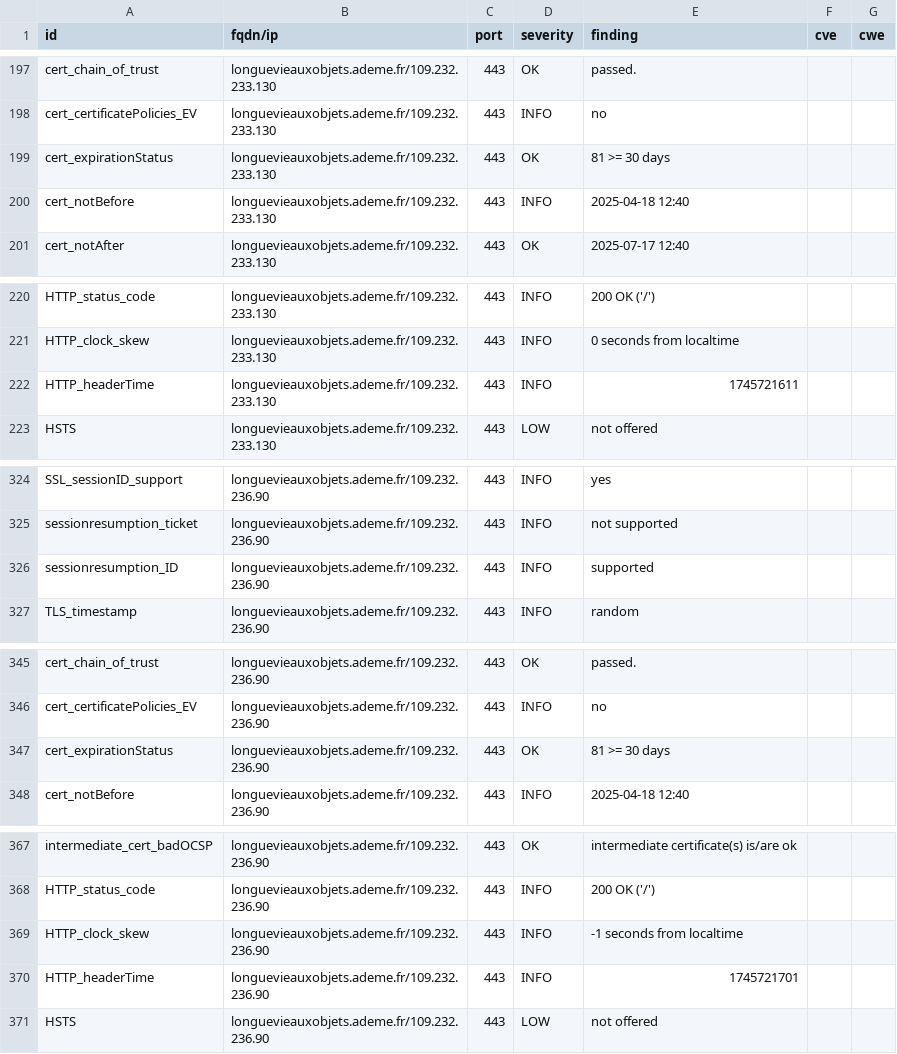
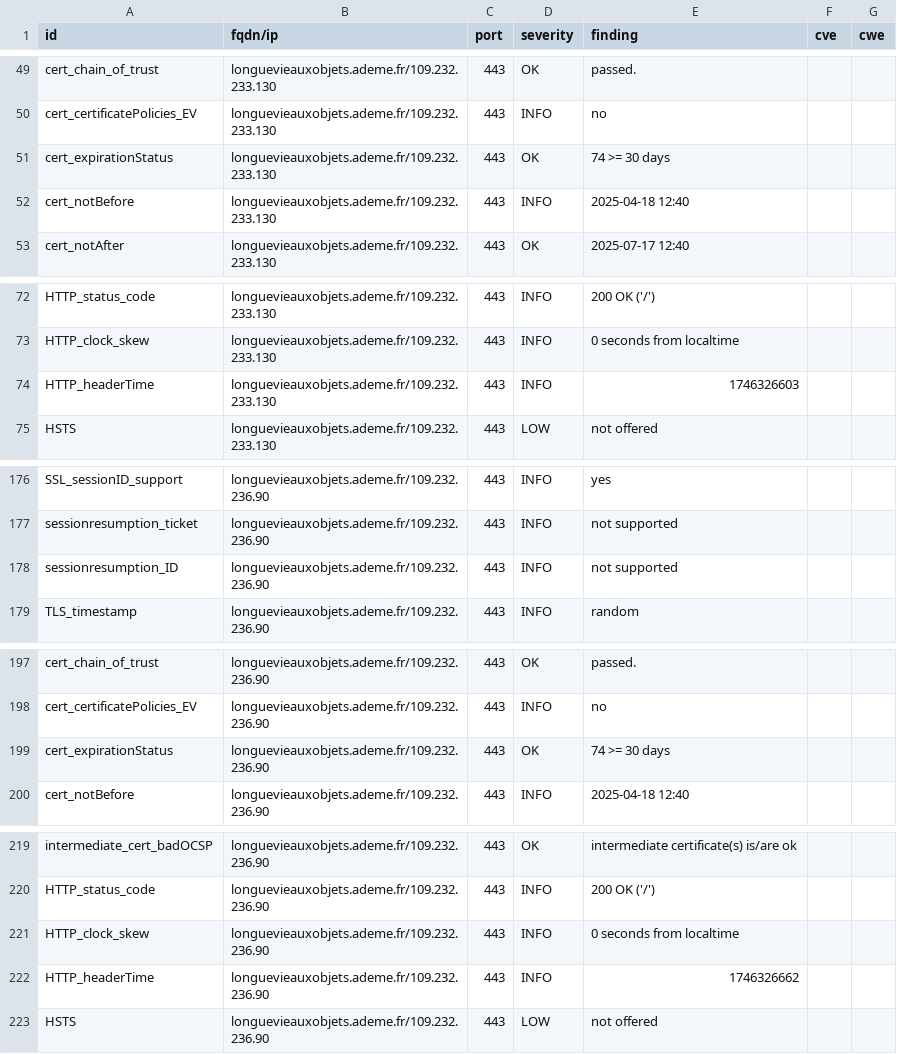
Before and after one commit to incubateur-ademe/dashlord, a CSV file: results/aHR0cHM6Ly9sb25ndWV2aWVhdXhvYmpldHMuYWRlbWUuZnI=/testssl.csv, drawn as a sheet; only a part is shown, gaps mark what is left out; the diff covers the shown part only.

```diff
--- a/results/aHR0cHM6Ly9sb25ndWV2aWVhdXhvYmpldHMuYWRlbWUuZnI=/testssl.csv
+++ b/results/aHR0cHM6Ly9sb25ndWV2aWVhdXhvYmpldHMuYWRlbWUuZnI=/testssl.csv
@@ -198,3 +50,3 @@
 "cert_certificatePolicies_EV","longuevieauxobjets.ademe.fr/109.232.233.130","443","INFO","no","",""
-"cert_expirationStatus","longuevieauxobjets.ademe.fr/109.232.233.130","443","OK","81 >= 30 days","",""
+"cert_expirationStatus","longuevieauxobjets.ademe.fr/109.232.233.130","443","OK","74 >= 30 days","",""
 "cert_notBefore","longuevieauxobjets.ademe.fr/109.232.233.130","443","INFO","2025-04-18 12:40","",""
@@ -221,3 +73,3 @@
 "HTTP_clock_skew","longuevieauxobjets.ademe.fr/109.232.233.130","443","INFO","0 seconds from localtime","",""
-"HTTP_headerTime","longuevieauxobjets.ademe.fr/109.232.233.130","443","INFO","1745721611","",""
+"HTTP_headerTime","longuevieauxobjets.ademe.fr/109.232.233.130","443","INFO","1746326603","",""
 "HSTS","longuevieauxobjets.ademe.fr/109.232.233.130","443","LOW","not offered","",""
@@ -325,3 +177,3 @@
 "sessionresumption_ticket","longuevieauxobjets.ademe.fr/109.232.236.90","443","INFO","not supported","",""
-"sessionresumption_ID","longuevieauxobjets.ademe.fr/109.232.236.90","443","INFO","supported","",""
+"sessionresumption_ID","longuevieauxobjets.ademe.fr/109.232.236.90","443","INFO","not supported","",""
 "TLS_timestamp","longuevieauxobjets.ademe.fr/109.232.236.90","443","INFO","random","",""
@@ -346,3 +198,3 @@
 "cert_certificatePolicies_EV","longuevieauxobjets.ademe.fr/109.232.236.90","443","INFO","no","",""
-"cert_expirationStatus","longuevieauxobjets.ademe.fr/109.232.236.90","443","OK","81 >= 30 days","",""
+"cert_expirationStatus","longuevieauxobjets.ademe.fr/109.232.236.90","443","OK","74 >= 30 days","",""
 "cert_notBefore","longuevieauxobjets.ademe.fr/109.232.236.90","443","INFO","2025-04-18 12:40","",""
@@ -368,4 +220,4 @@
 "HTTP_status_code","longuevieauxobjets.ademe.fr/109.232.236.90","443","INFO","200 OK ('/')","",""
-"HTTP_clock_skew","longuevieauxobjets.ademe.fr/109.232.236.90","443","INFO","-1 seconds from localtime","",""
-"HTTP_headerTime","longuevieauxobjets.ademe.fr/109.232.236.90","443","INFO","1745721701","",""
+"HTTP_clock_skew","longuevieauxobjets.ademe.fr/109.232.236.90","443","INFO","0 seconds from localtime","",""
+"HTTP_headerTime","longuevieauxobjets.ademe.fr/109.232.236.90","443","INFO","1746326662","",""
 "HSTS","longuevieauxobjets.ademe.fr/109.232.236.90","443","LOW","not offered","",""
```
Also changed, not shown: 2 added rows, 2 removed rows, 146 moved rows and 3 edited cells elsewhere in this file, 16 other files.
